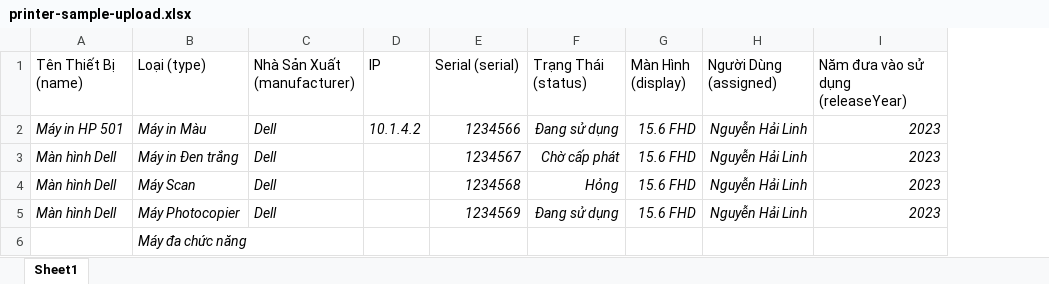
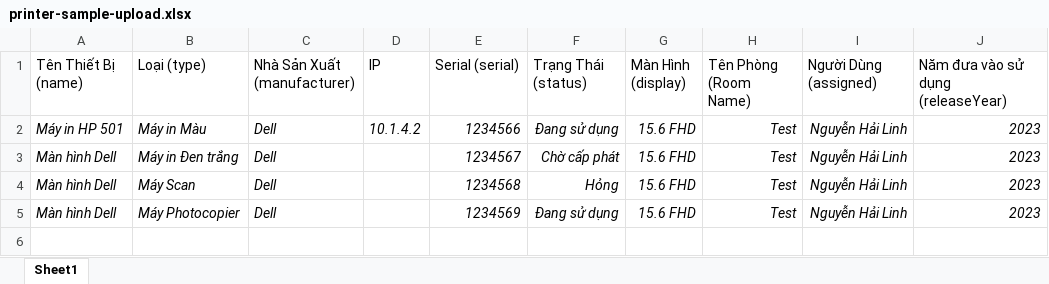
Before and after one commit to Linh3694/staff-portal, an Excel workbook: public/printer-sample-upload.xlsx, sheet Sheet1, drawn as a sheet; values as stored, in another font and other column widths than the file's, no borders; removed rows and columns are numbered as before the commit, all else as after; the diff names each change by its address in the sheet, - before the commit and + after, or states it on an @@ line.

```diff
--- a/public/printer-sample-upload.xlsx (sheet Sheet1)
+++ b/public/printer-sample-upload.xlsx (sheet Sheet1)
+column H (Tên Phòng (Room Name)), rows 2-5: all Test
-row 6:  | Máy đa chức năng
```
Also changed, not shown: public/monitor-sample-upload.xlsx, public/projector-sample-upload.xlsx, 57 other files.
